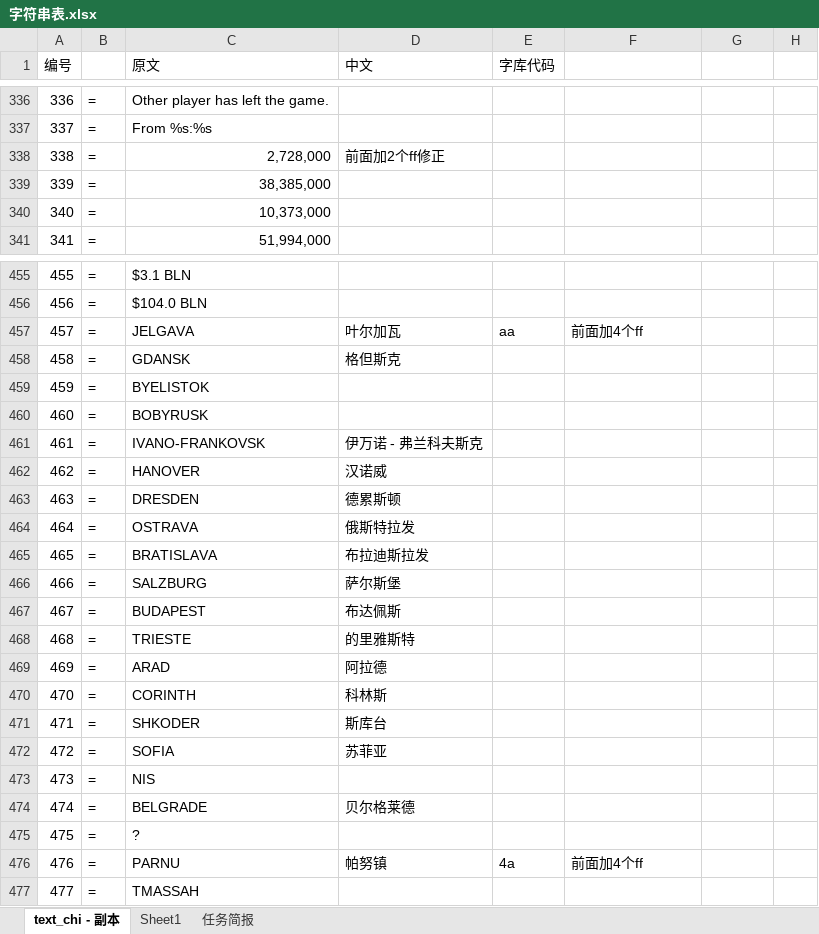
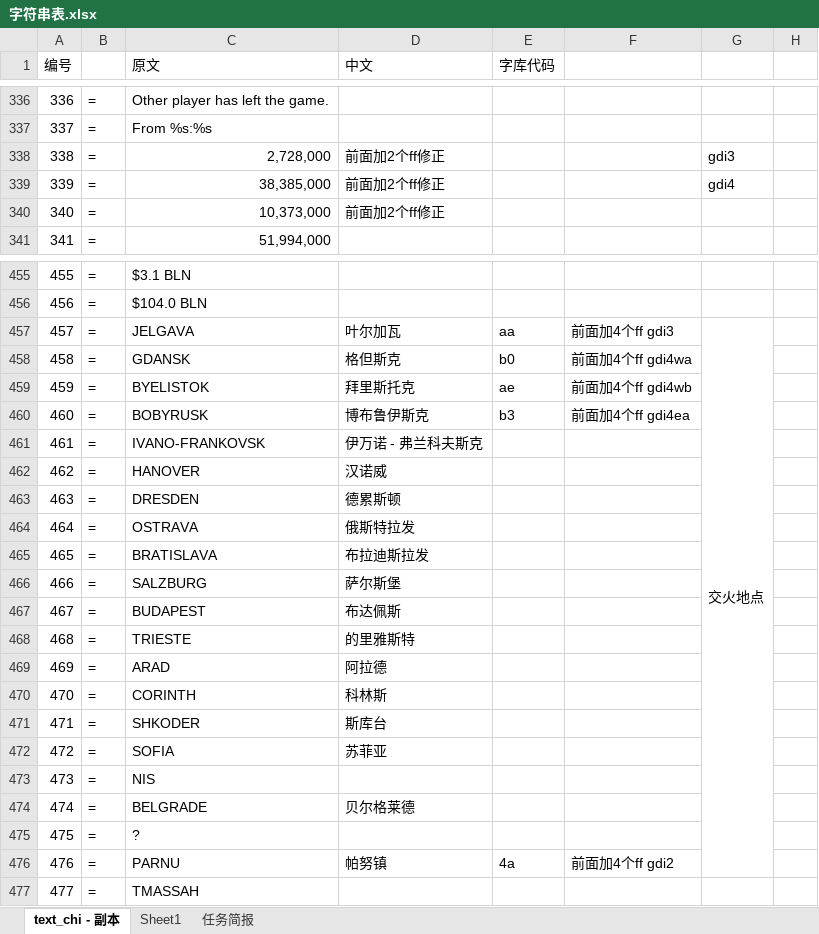
Before and after one commit to yjfyy/cc, an Excel workbook: ccchi/字符串表.xlsx, sheet text_chi - 副本, drawn as a sheet; only a part is shown, gaps mark what is left out; values as stored, in another font and other column widths than the file's, no cell formats; the diff covers the shown part only; the diff names each change by its address in the sheet, - before the commit and + after, or states it on an @@ line.

```diff
--- a/ccchi/字符串表.xlsx (sheet text_chi - 副本)
+++ b/ccchi/字符串表.xlsx (sheet text_chi - 副本)
-G338: (empty)
+G338: gdi3
-D339:D340 (中文): (empty)
+D339:D340 (中文): 前面加2个ff修正
-G339: (empty)
+G339: gdi4
-F457: 前面加4个ff
+F457: 前面加4个ff gdi3
-G457: (empty)
+G457: 交火地点
+G457:G476 merged
-E458 (字库代码): (empty)
+E458 (字库代码): b0
-F458: (empty)
+F458: 前面加4个ff gdi4wa
-D459 (中文): (empty)
+D459 (中文): 拜里斯托克
-E459 (字库代码): (empty)
+E459 (字库代码): ae
-F459: (empty)
+F459: 前面加4个ff gdi4wb
-D460 (中文): (empty)
+D460 (中文): 博布鲁伊斯克
-E460 (字库代码): (empty)
+E460 (字库代码): b3
-F460: (empty)
+F460: 前面加4个ff gdi4ea
-F476: 前面加4个ff
+F476: 前面加4个ff gdi2
```
Also changed, not shown: 34 edited cells and merged cells elsewhere in this sheet, sheet Sheet1, cell formats, charts or pictures, 8 other files.
